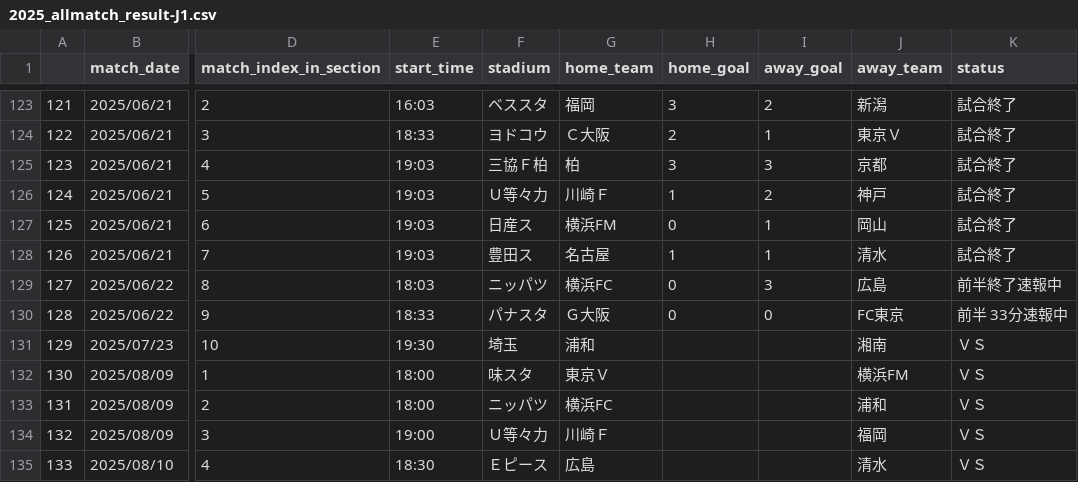
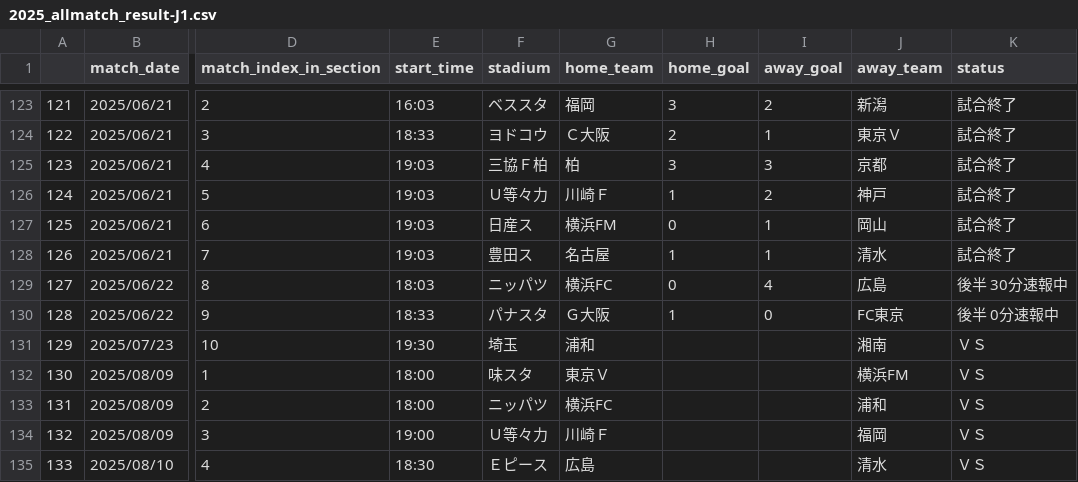
Before and after one commit to mokekuma-git/JLeague_Matches-Bar_Graph, a CSV file: docs/csv/2025_allmatch_result-J1.csv, drawn as a sheet; only a part is shown, gaps mark what is left out; the diff names each change by its address in the sheet, - before the commit and + after, or states it on an @@ line.

```diff
--- a/docs/csv/2025_allmatch_result-J1.csv
+++ b/docs/csv/2025_allmatch_result-J1.csv
-I129 (away_goal): 3
+I129 (away_goal): 4
-K129 (status): 前半終了速報中
+K129 (status): 後半 30分速報中
-H130 (home_goal): 0
+H130 (home_goal): 1
-K130 (status): 前半 33分速報中
+K130 (status): 後半 0分速報中
```
Also changed, not shown: docs/csv/2025_allmatch_result-J2.csv, docs/csv/csv_timestamp.csv.
